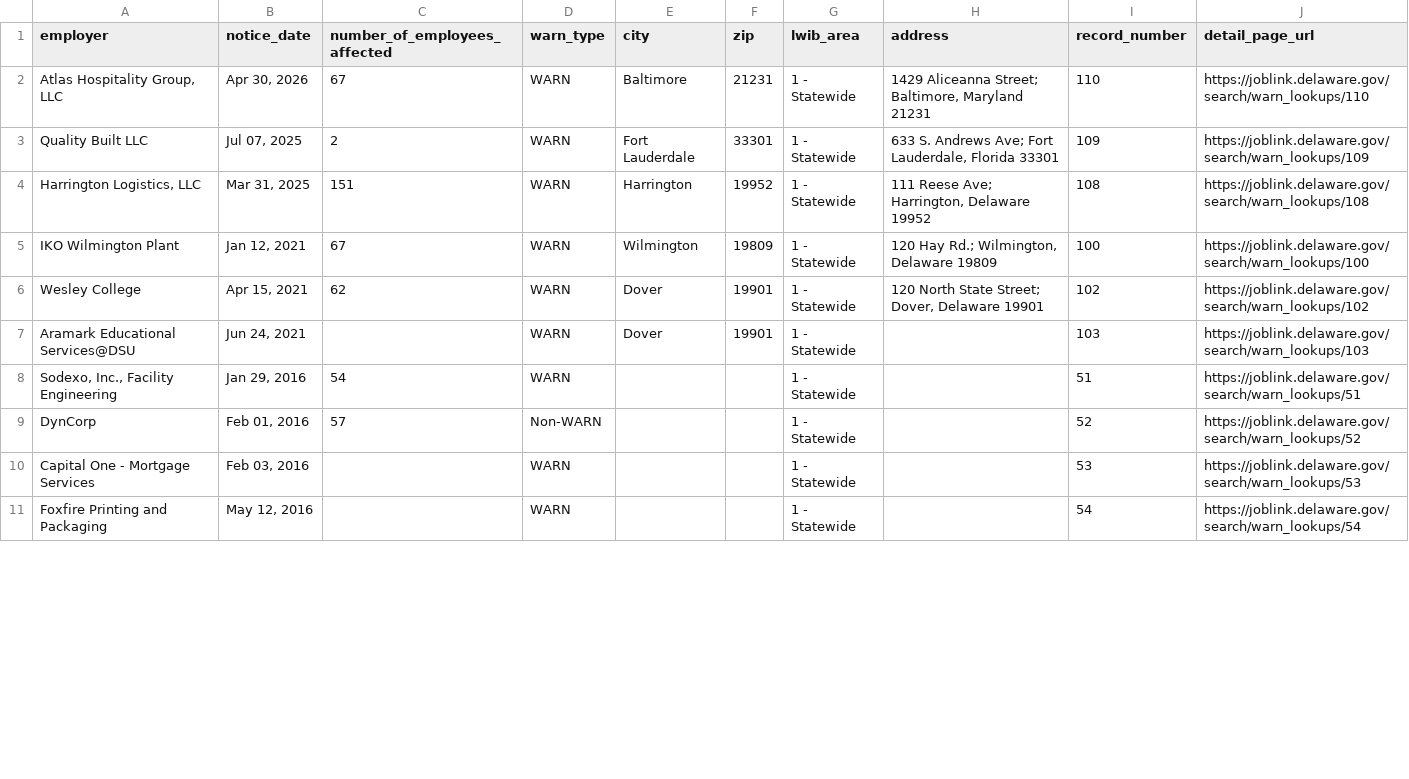
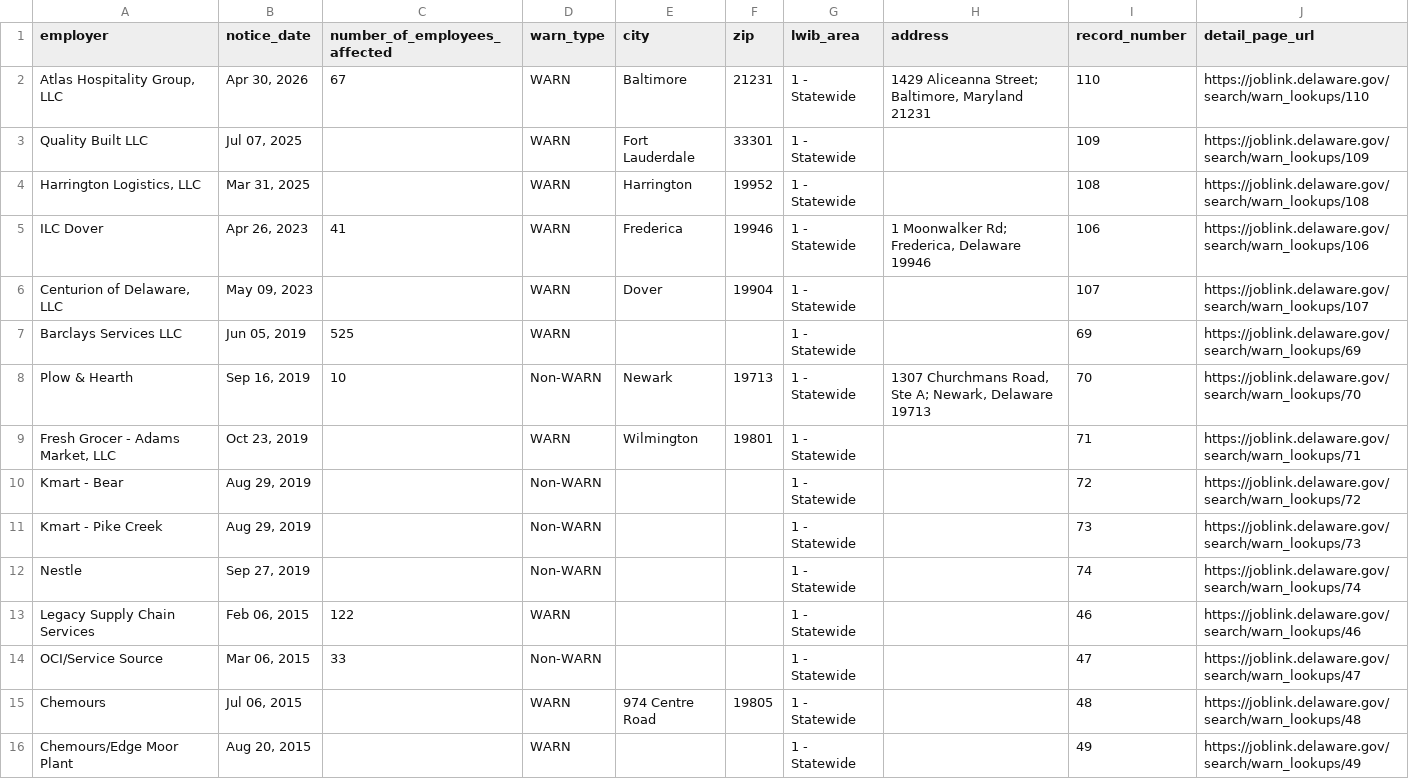
Before and after one commit to FTS-IE/github-actions-tut, a CSV file: data/de.csv, drawn as a sheet; only a part is shown; the diff covers the shown part only.

```diff
--- a/data/de.csv
+++ b/data/de.csv
@@ -2,10 +2,15 @@ employer,notice_date,number_of_employees_affected,warn_type,city,zip,lwib_area,a
 "Atlas Hospitality Group, LLC","Apr 30, 2026",67,WARN,Baltimore,21231,1 - Statewide,"1429 Aliceanna Street; Baltimore, Maryland 21231",110,https://joblink.delaware.gov/search/warn_lookups/110
-Quality Built LLC,"Jul 07, 2025",2,WARN,Fort Lauderdale,33301,1 - Statewide,"633 S. Andrews Ave; Fort Lauderdale, Florida 33301",109,https://joblink.delaware.gov/search/warn_lookups/109
-"Harrington Logistics, LLC","Mar 31, 2025",151,WARN,Harrington,19952,1 - Statewide,"111 Reese Ave; Harrington, Delaware 19952",108,https://joblink.delaware.gov/search/warn_lookups/108
-IKO Wilmington Plant,"Jan 12, 2021",67,WARN,Wilmington,19809,1 - Statewide,"120 Hay Rd.; Wilmington, Delaware 19809",100,https://joblink.delaware.gov/search/warn_lookups/100
-Wesley College,"Apr 15, 2021",62,WARN,Dover,19901,1 - Statewide,"120 North State Street; Dover, Delaware 19901",102,https://joblink.delaware.gov/search/warn_lookups/102
-Aramark Educational Services@DSU,"Jun 24, 2021",,WARN,Dover,19901,1 - Statewide,,103,https://joblink.delaware.gov/search/warn_lookups/103
-"Sodexo, Inc., Facility Engineering","Jan 29, 2016",54,WARN,,,1 - Statewide,,51,https://joblink.delaware.gov/search/warn_lookups/51
-DynCorp,"Feb 01, 2016",57,Non-WARN,,,1 - Statewide,,52,https://joblink.delaware.gov/search/warn_lookups/52
-Capital One - Mortgage Services,"Feb 03, 2016",,WARN,,,1 - Statewide,,53,https://joblink.delaware.gov/search/warn_lookups/53
-Foxfire Printing and Packaging,"May 12, 2016",,WARN,,,1 - Statewide,,54,https://joblink.delaware.gov/search/warn_lookups/54
+Quality Built LLC,"Jul 07, 2025",,WARN,Fort Lauderdale,33301,1 - Statewide,,109,https://joblink.delaware.gov/search/warn_lookups/109
+"Harrington Logistics, LLC","Mar 31, 2025",,WARN,Harrington,19952,1 - Statewide,,108,https://joblink.delaware.gov/search/warn_lookups/108
+ILC Dover,"Apr 26, 2023",41,WARN,Frederica,19946,1 - Statewide,"1 Moonwalker Rd; Frederica, Delaware 19946",106,https://joblink.delaware.gov/search/warn_lookups/106
+"Centurion of Delaware, LLC","May 09, 2023",,WARN,Dover,19904,1 - Statewide,,107,https://joblink.delaware.gov/search/warn_lookups/107
+Barclays Services LLC,"Jun 05, 2019",525,WARN,,,1 - Statewide,,69,https://joblink.delaware.gov/search/warn_lookups/69
+Plow & Hearth,"Sep 16, 2019",10,Non-WARN,Newark,19713,1 - Statewide,"1307 Churchmans Road, Ste A; Newark, Delaware 19713",70,https://joblink.delaware.gov/search/warn_lookups/70
+"Fresh Grocer - Adams Market, LLC","Oct 23, 2019",,WARN,Wilmington,19801,1 - Statewide,,71,https://joblink.delaware.gov/search/warn_lookups/71
+Kmart - Bear,"Aug 29, 2019",,Non-WARN,,,1 - Statewide,,72,https://joblink.delaware.gov/search/warn_lookups/72
+Kmart - Pike Creek,"Aug 29, 2019",,Non-WARN,,,1 - Statewide,,73,https://joblink.delaware.gov/search/warn_lookups/73
+Nestle,"Sep 27, 2019",,Non-WARN,,,1 - Statewide,,74,https://joblink.delaware.gov/search/warn_lookups/74
+Legacy Supply Chain Services,"Feb 06, 2015",122,WARN,,,1 - Statewide,,46,https://joblink.delaware.gov/search/warn_lookups/46
+OCI/Service Source,"Mar 06, 2015",33,Non-WARN,,,1 - Statewide,,47,https://joblink.delaware.gov/search/warn_lookups/47
+Chemours,"Jul 06, 2015",,WARN,974 Centre Road,19805,1 - Statewide,,48,https://joblink.delaware.gov/search/warn_lookups/48
+Chemours/Edge Moor Plant,"Aug 20, 2015",,WARN,,,1 - Statewide,,49,https://joblink.delaware.gov/search/warn_lookups/49
```
Also changed, not shown: 4 added rows, 4 removed rows and 4 edited cells elsewhere in this file, data/or.csv, data/recent_notices.csv, 5 other files.
